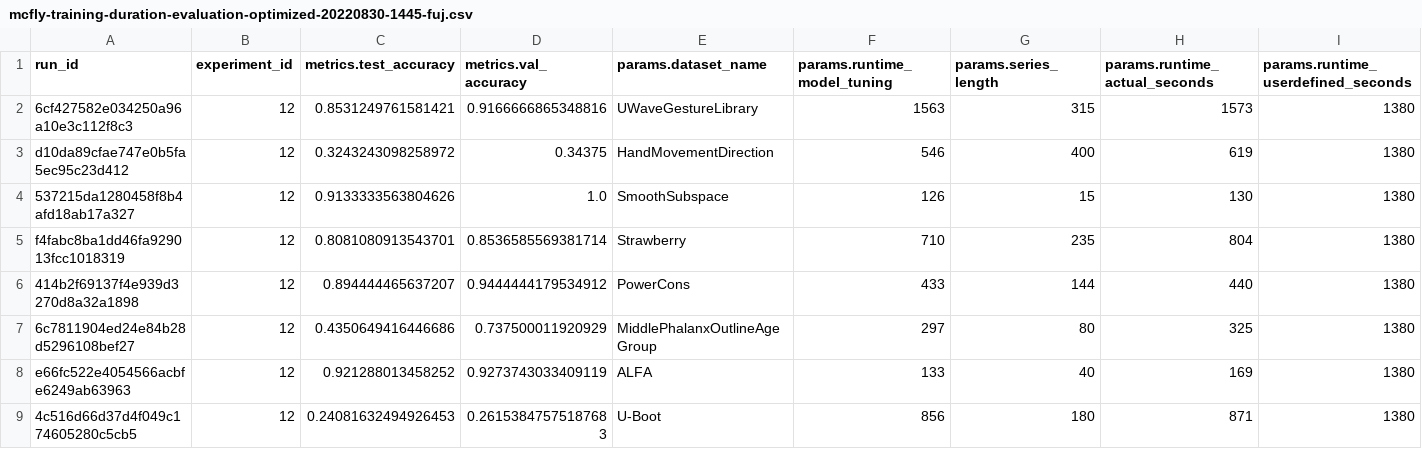
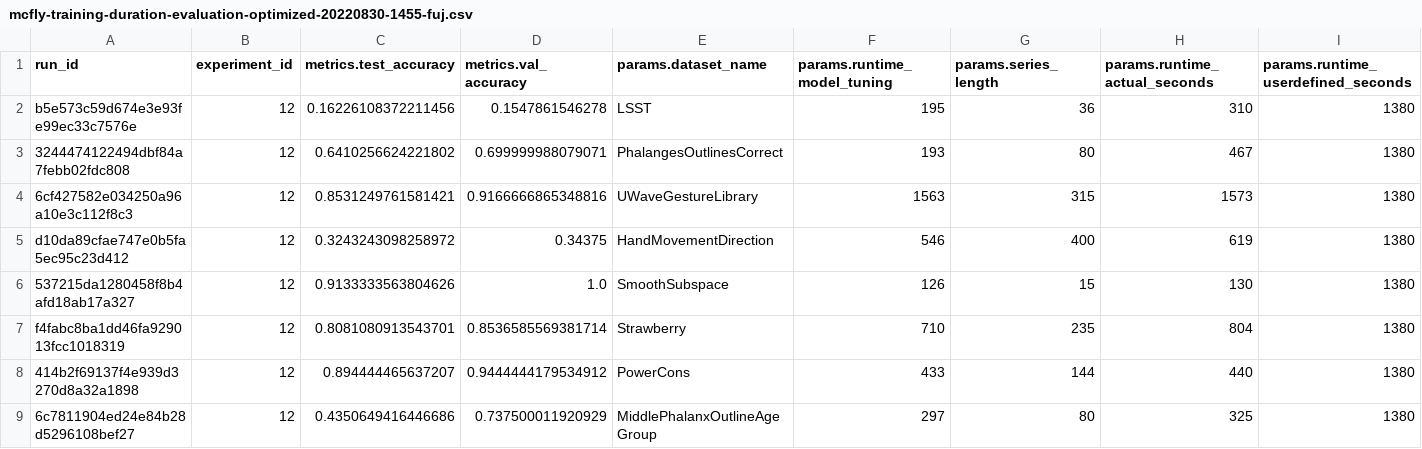
Before and after one commit to shamilnabiyev/automl-time-series, a CSV file: results/mcfly-training-duration-evaluation-optimized-20220830-1455-fuj.csv (was results/mcfly-training-duration-evaluation-optimized-20220830-1445-fuj.csv), drawn as a sheet; only a part is shown; the shorter side is filled out with more unchanged rows; rows hold the shown columns only; the diff names each change by its address in the sheet, - before the commit and + after, or states it on an @@ line.

Commit message:
Added the final result of estimation experiment in FJ

```diff
--- a/results/mcfly-training-duration-evaluation-optimized-20220830-1445-fuj.csv
+++ b/results/mcfly-training-duration-evaluation-optimized-20220830-1455-fuj.csv
+row 2: b5e573c59d674e3e93fe99ec33c7576e | 12 | 0.16226108372211456 | 0.1547861546278 | LSST | 195 | 36 | 310 | 1380
+row 3: 3244474122494dbf84a7febb02fdc808 | 12 | 0.6410256624221802 | 0.699999988079071 | PhalangesOutlinesCorrect | 193 | 80 | 467 | 1380
```
